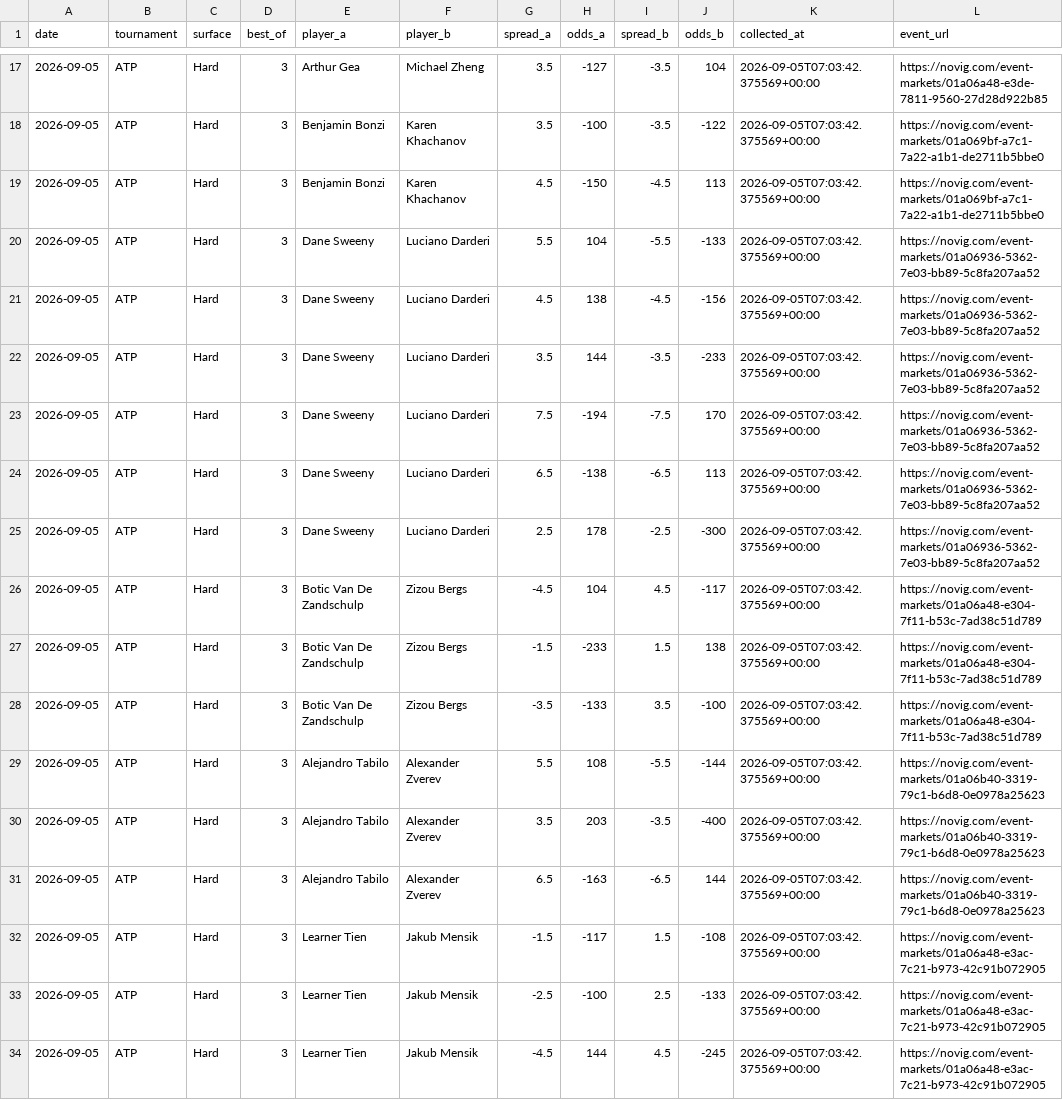
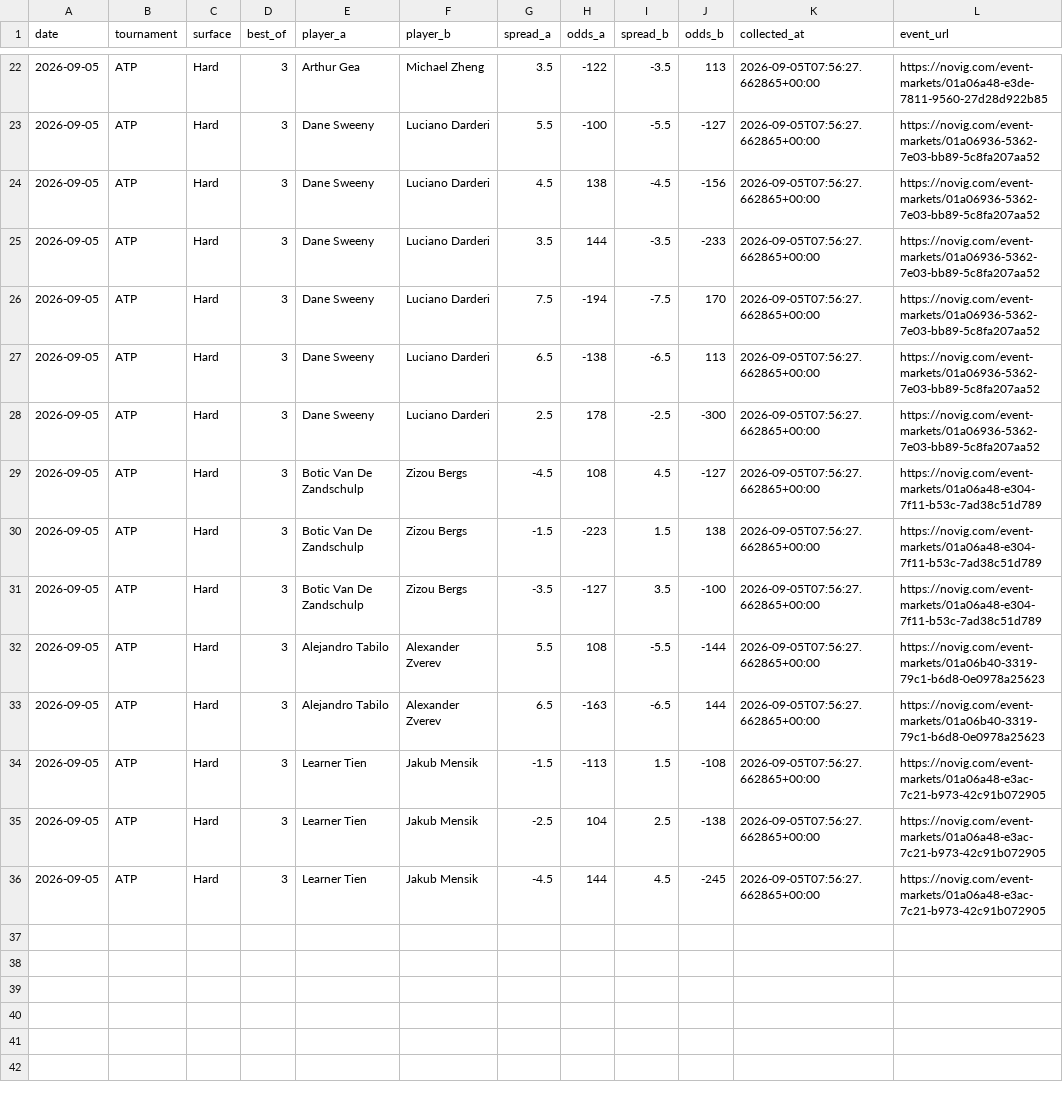
Before and after one commit to dchang0611/tennis-spread-model, a CSV file: data/novig_spreads.csv, drawn as a sheet; only a part is shown, gaps mark what is left out; the diff covers the shown part only.

```diff
--- a/data/novig_spreads.csv
+++ b/data/novig_spreads.csv
@@ -17,18 +22,15 @@ date,tournament,surface,best_of,player_a,player_b,spread_a,odds_a,spread_b,odds_
-2026-09-05,ATP,Hard,3,Arthur Gea,Michael Zheng,3.5,-127,-3.5,104,2026-09-05T07:03:42.375569+00:00,https://novig.com/event-markets/01a06a48-e3de-7811-9560-27d28d922b85
-2026-09-05,ATP,Hard,3,Benjamin Bonzi,Karen Khachanov,3.5,-100,-3.5,-122,2026-09-05T07:03:42.375569+00:00,https://novig.com/event-markets/01a069bf-a7c1-7a22-a1b1-de2711b5bbe0
-2026-09-05,ATP,Hard,3,Benjamin Bonzi,Karen Khachanov,4.5,-150,-4.5,113,2026-09-05T07:03:42.375569+00:00,https://novig.com/event-markets/01a069bf-a7c1-7a22-a1b1-de2711b5bbe0
-2026-09-05,ATP,Hard,3,Dane Sweeny,Luciano Darderi,5.5,104,-5.5,-133,2026-09-05T07:03:42.375569+00:00,https://novig.com/event-markets/01a06936-5362-7e03-bb89-5c8fa207aa52
-2026-09-05,ATP,Hard,3,Dane Sweeny,Luciano Darderi,4.5,138,-4.5,-156,2026-09-05T07:03:42.375569+00:00,https://novig.com/event-markets/01a06936-5362-7e03-bb89-5c8fa207aa52
-2026-09-05,ATP,Hard,3,Dane Sweeny,Luciano Darderi,3.5,144,-3.5,-233,2026-09-05T07:03:42.375569+00:00,https://novig.com/event-markets/01a06936-5362-7e03-bb89-5c8fa207aa52
-2026-09-05,ATP,Hard,3,Dane Sweeny,Luciano Darderi,7.5,-194,-7.5,170,2026-09-05T07:03:42.375569+00:00,https://novig.com/event-markets/01a06936-5362-7e03-bb89-5c8fa207aa52
-2026-09-05,ATP,Hard,3,Dane Sweeny,Luciano Darderi,6.5,-138,-6.5,113,2026-09-05T07:03:42.375569+00:00,https://novig.com/event-markets/01a06936-5362-7e03-bb89-5c8fa207aa52
-2026-09-05,ATP,Hard,3,Dane Sweeny,Luciano Darderi,2.5,178,-2.5,-300,2026-09-05T07:03:42.375569+00:00,https://novig.com/event-markets/01a06936-5362-7e03-bb89-5c8fa207aa52
-2026-09-05,ATP,Hard,3,Botic Van De Zandschulp,Zizou Bergs,-4.5,104,4.5,-117,2026-09-05T07:03:42.375569+00:00,https://novig.com/event-markets/01a06a48-e304-7f11-b53c-7ad38c51d789
-2026-09-05,ATP,Hard,3,Botic Van De Zandschulp,Zizou Bergs,-1.5,-233,1.5,138,2026-09-05T07:03:42.375569+00:00,https://novig.com/event-markets/01a06a48-e304-7f11-b53c-7ad38c51d789
-2026-09-05,ATP,Hard,3,Botic Van De Zandschulp,Zizou Bergs,-3.5,-133,3.5,-100,2026-09-05T07:03:42.375569+00:00,https://novig.com/event-markets/01a06a48-e304-7f11-b53c-7ad38c51d789
-2026-09-05,ATP,Hard,3,Alejandro Tabilo,Alexander Zverev,5.5,108,-5.5,-144,2026-09-05T07:03:42.375569+00:00,https://novig.com/event-markets/01a06b40-3319-79c1-b6d8-0e0978a25623
-2026-09-05,ATP,Hard,3,Alejandro Tabilo,Alexander Zverev,3.5,203,-3.5,-400,2026-09-05T07:03:42.375569+00:00,https://novig.com/event-markets/01a06b40-3319-79c1-b6d8-0e0978a25623
-2026-09-05,ATP,Hard,3,Alejandro Tabilo,Alexander Zverev,6.5,-163,-6.5,144,2026-09-05T07:03:42.375569+00:00,https://novig.com/event-markets/01a06b40-3319-79c1-b6d8-0e0978a25623
-2026-09-05,ATP,Hard,3,Learner Tien,Jakub Mensik,-1.5,-117,1.5,-108,2026-09-05T07:03:42.375569+00:00,https://novig.com/event-markets/01a06a48-e3ac-7c21-b973-42c91b072905
-2026-09-05,ATP,Hard,3,Learner Tien,Jakub Mensik,-2.5,-100,2.5,-133,2026-09-05T07:03:42.375569+00:00,https://novig.com/event-markets/01a06a48-e3ac-7c21-b973-42c91b072905
-2026-09-05,ATP,Hard,3,Learner Tien,Jakub Mensik,-4.5,144,4.5,-245,2026-09-05T07:03:42.375569+00:00,https://novig.com/event-markets/01a06a48-e3ac-7c21-b973-42c91b072905
+2026-09-05,ATP,Hard,3,Arthur Gea,Michael Zheng,3.5,-122,-3.5,113,2026-09-05T07:56:27.662865+00:00,https://novig.com/event-markets/01a06a48-e3de-7811-9560-27d28d922b85
+2026-09-05,ATP,Hard,3,Dane Sweeny,Luciano Darderi,5.5,-100,-5.5,-127,2026-09-05T07:56:27.662865+00:00,https://novig.com/event-markets/01a06936-5362-7e03-bb89-5c8fa207aa52
+2026-09-05,ATP,Hard,3,Dane Sweeny,Luciano Darderi,4.5,138,-4.5,-156,2026-09-05T07:56:27.662865+00:00,https://novig.com/event-markets/01a06936-5362-7e03-bb89-5c8fa207aa52
+2026-09-05,ATP,Hard,3,Dane Sweeny,Luciano Darderi,3.5,144,-3.5,-233,2026-09-05T07:56:27.662865+00:00,https://novig.com/event-markets/01a06936-5362-7e03-bb89-5c8fa207aa52
+2026-09-05,ATP,Hard,3,Dane Sweeny,Luciano Darderi,7.5,-194,-7.5,170,2026-09-05T07:56:27.662865+00:00,https://novig.com/event-markets/01a06936-5362-7e03-bb89-5c8fa207aa52
+2026-09-05,ATP,Hard,3,Dane Sweeny,Luciano Darderi,6.5,-138,-6.5,113,2026-09-05T07:56:27.662865+00:00,https://novig.com/event-markets/01a06936-5362-7e03-bb89-5c8fa207aa52
+2026-09-05,ATP,Hard,3,Dane Sweeny,Luciano Darderi,2.5,178,-2.5,-300,2026-09-05T07:56:27.662865+00:00,https://novig.com/event-markets/01a06936-5362-7e03-bb89-5c8fa207aa52
+2026-09-05,ATP,Hard,3,Botic Van De Zandschulp,Zizou Bergs,-4.5,108,4.5,-127,2026-09-05T07:56:27.662865+00:00,https://novig.com/event-markets/01a06a48-e304-7f11-b53c-7ad38c51d789
+2026-09-05,ATP,Hard,3,Botic Van De Zandschulp,Zizou Bergs,-1.5,-223,1.5,138,2026-09-05T07:56:27.662865+00:00,https://novig.com/event-markets/01a06a48-e304-7f11-b53c-7ad38c51d789
+2026-09-05,ATP,Hard,3,Botic Van De Zandschulp,Zizou Bergs,-3.5,-127,3.5,-100,2026-09-05T07:56:27.662865+00:00,https://novig.com/event-markets/01a06a48-e304-7f11-b53c-7ad38c51d789
+2026-09-05,ATP,Hard,3,Alejandro Tabilo,Alexander Zverev,5.5,108,-5.5,-144,2026-09-05T07:56:27.662865+00:00,https://novig.com/event-markets/01a06b40-3319-79c1-b6d8-0e0978a25623
+2026-09-05,ATP,Hard,3,Alejandro Tabilo,Alexander Zverev,6.5,-163,-6.5,144,2026-09-05T07:56:27.662865+00:00,https://novig.com/event-markets/01a06b40-3319-79c1-b6d8-0e0978a25623
+2026-09-05,ATP,Hard,3,Learner Tien,Jakub Mensik,-1.5,-113,1.5,-108,2026-09-05T07:56:27.662865+00:00,https://novig.com/event-markets/01a06a48-e3ac-7c21-b973-42c91b072905
+2026-09-05,ATP,Hard,3,Learner Tien,Jakub Mensik,-2.5,104,2.5,-138,2026-09-05T07:56:27.662865+00:00,https://novig.com/event-markets/01a06a48-e3ac-7c21-b973-42c91b072905
+2026-09-05,ATP,Hard,3,Learner Tien,Jakub Mensik,-4.5,144,4.5,-245,2026-09-05T07:56:27.662865+00:00,https://novig.com/event-markets/01a06a48-e3ac-7c21-b973-42c91b072905
```
Also changed, not shown: 6 added rows, 1 removed row and 32 edited cells elsewhere in this file, 2 other files.
